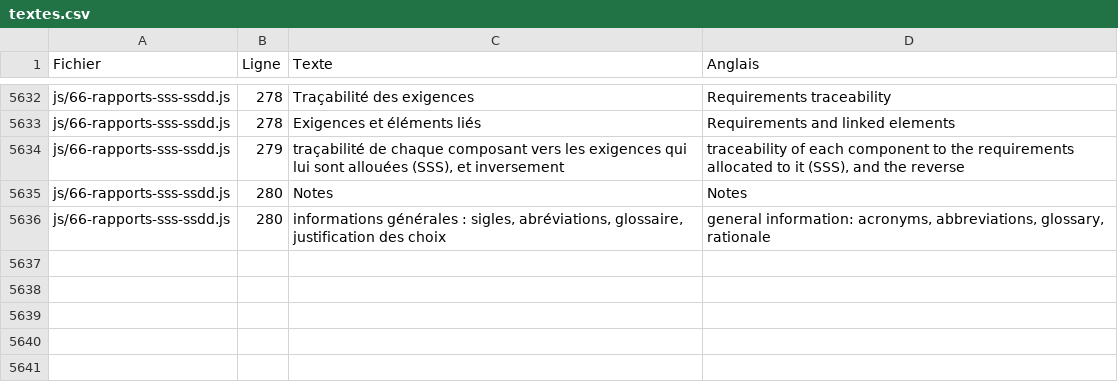
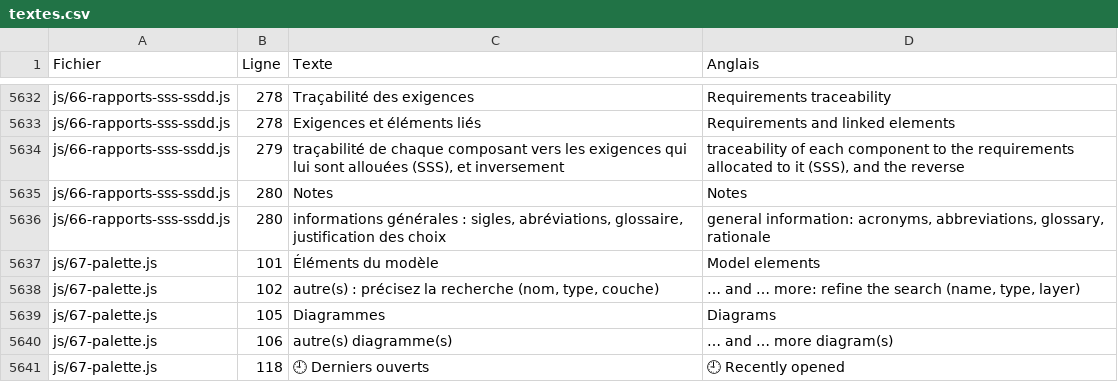
Before and after one commit to romain-lescole/Arcalyse, a CSV file: docs/textes.csv, drawn as a sheet; only a part is shown, gaps mark what is left out; the diff covers the shown part only.

```diff
--- a/docs/textes.csv
+++ b/docs/textes.csv
@@ -5917 +5917,6 @@
 "js/66-rapports-sss-ssdd.js";"280";"informations générales : sigles, abréviations, glossaire, justification des choix";"general information: acronyms, abbreviations, glossary, rationale"
+"js/67-palette.js";"101";"Éléments du modèle";"Model elements"
+"js/67-palette.js";"102";"autre(s) : précisez la recherche (nom, type, couche)";"… and … more: refine the search (name, type, layer)"
+"js/67-palette.js";"105";"Diagrammes";"Diagrams"
+"js/67-palette.js";"106";"autre(s) diagramme(s)";"… and … more diagram(s)"
+"js/67-palette.js";"118";"🕘 Derniers ouverts";"🕘 Recently opened"
```
Also changed, not shown: 2 added rows, 2 removed rows and 18 edited cells elsewhere in this file, 14 other files.
